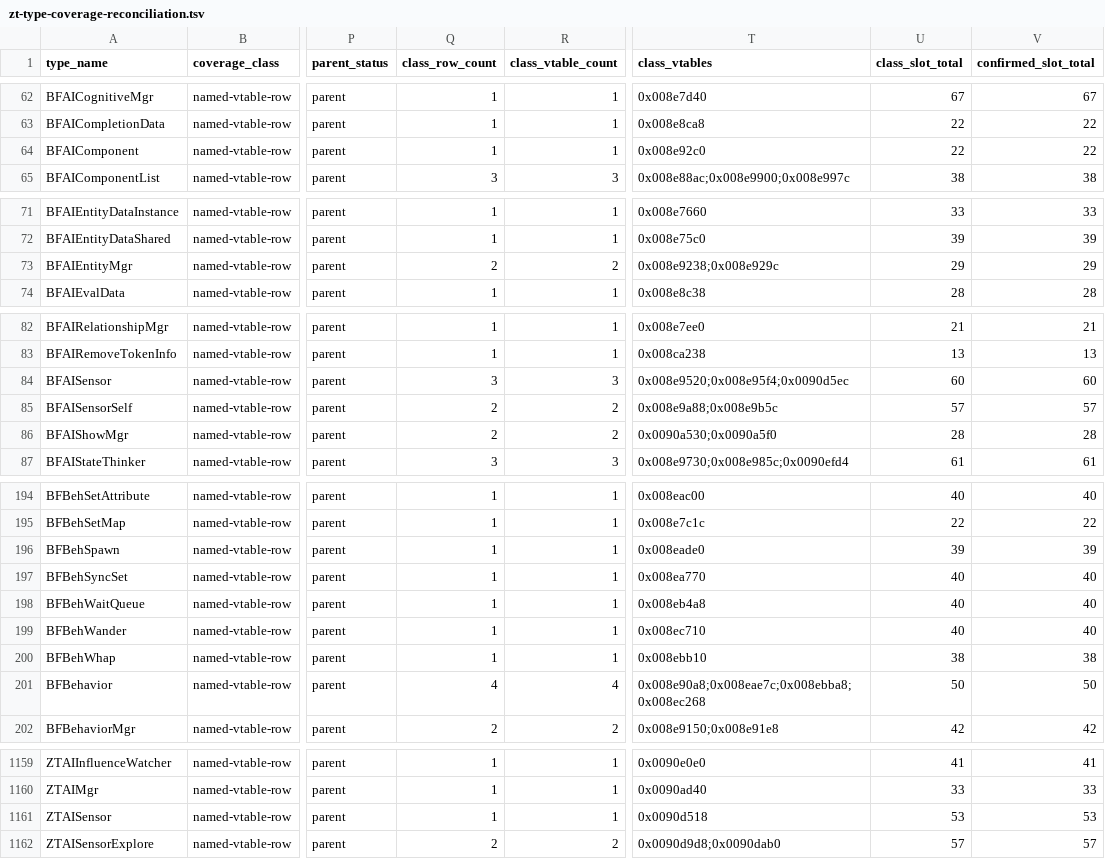
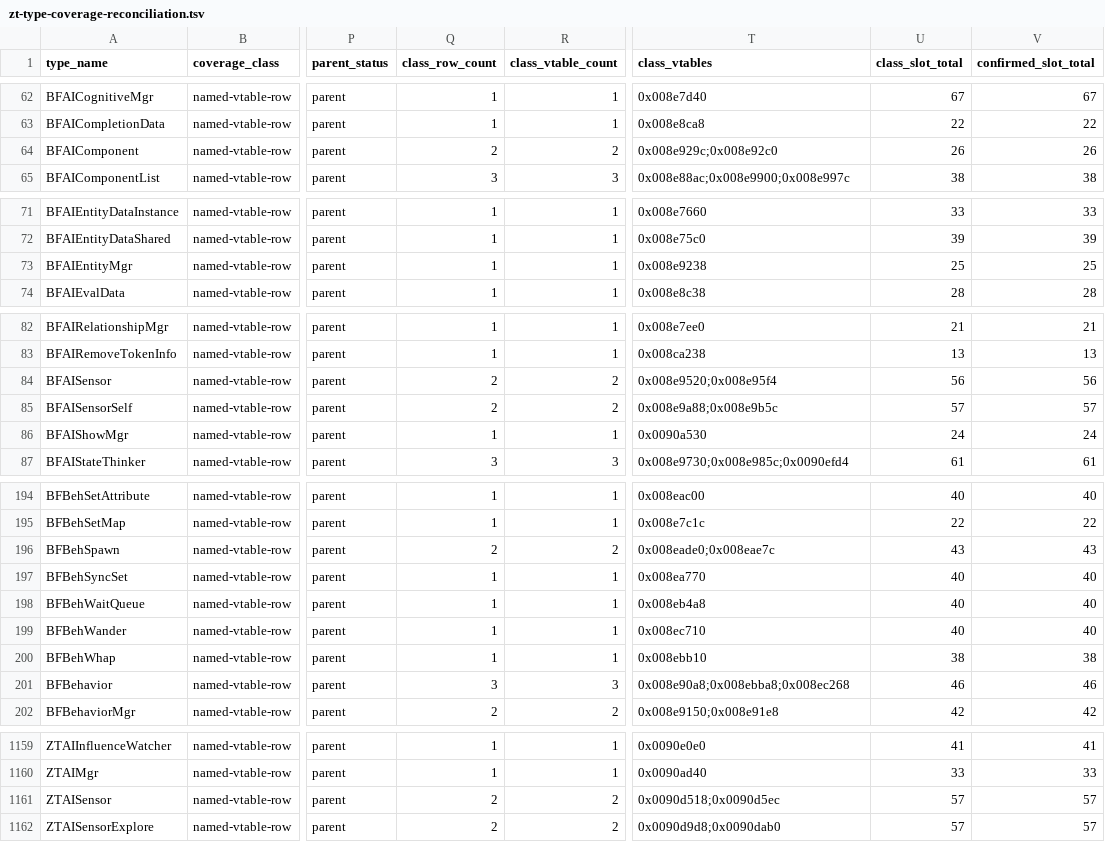
Before and after one commit to overyonder/openzt2-site, a TSV file: zt-type-coverage-reconciliation.tsv, drawn as a sheet; only a part is shown, gaps mark what is left out; the diff covers the shown part only; the diff names each change by its address in the sheet, - before the commit and + after, or states it on an @@ line.

```diff
--- a/zt-type-coverage-reconciliation.tsv
+++ b/zt-type-coverage-reconciliation.tsv
-Q64 (class_row_count): 1
+Q64 (class_row_count): 2
-R64 (class_vtable_count): 1
+R64 (class_vtable_count): 2
-T64 (class_vtables): 0x008e92c0
+T64 (class_vtables): 0x008e929c;0x008e92c0
-U64 (class_slot_total): 22
+U64 (class_slot_total): 26
-V64 (confirmed_slot_total): 22
+V64 (confirmed_slot_total): 26
-Q73 (class_row_count): 2
+Q73 (class_row_count): 1
-R73 (class_vtable_count): 2
+R73 (class_vtable_count): 1
-T73 (class_vtables): 0x008e9238;0x008e929c
+T73 (class_vtables): 0x008e9238
-U73 (class_slot_total): 29
+U73 (class_slot_total): 25
-V73 (confirmed_slot_total): 29
+V73 (confirmed_slot_total): 25
-Q84 (class_row_count): 3
+Q84 (class_row_count): 2
-R84 (class_vtable_count): 3
+R84 (class_vtable_count): 2
-T84 (class_vtables): 0x008e9520;0x008e95f4;0x0090d5ec
+T84 (class_vtables): 0x008e9520;0x008e95f4
-U84 (class_slot_total): 60
+U84 (class_slot_total): 56
-V84 (confirmed_slot_total): 60
+V84 (confirmed_slot_total): 56
-Q86 (class_row_count): 2
+Q86 (class_row_count): 1
-R86 (class_vtable_count): 2
+R86 (class_vtable_count): 1
-T86 (class_vtables): 0x0090a530;0x0090a5f0
+T86 (class_vtables): 0x0090a530
-U86 (class_slot_total): 28
+U86 (class_slot_total): 24
-V86 (confirmed_slot_total): 28
+V86 (confirmed_slot_total): 24
-Q196 (class_row_count): 1
+Q196 (class_row_count): 2
-R196 (class_vtable_count): 1
+R196 (class_vtable_count): 2
-T196 (class_vtables): 0x008eade0
+T196 (class_vtables): 0x008eade0;0x008eae7c
-U196 (class_slot_total): 39
+U196 (class_slot_total): 43
-V196 (confirmed_slot_total): 39
+V196 (confirmed_slot_total): 43
-Q201 (class_row_count): 4
+Q201 (class_row_count): 3
-R201 (class_vtable_count): 4
+R201 (class_vtable_count): 3
-T201 (class_vtables): 0x008e90a8;0x008eae7c;0x008ebba8;0x008ec268
+T201 (class_vtables): 0x008e90a8;0x008ebba8;0x008ec268
-U201 (class_slot_total): 50
+U201 (class_slot_total): 46
-V201 (confirmed_slot_total): 50
+V201 (confirmed_slot_total): 46
-Q1161 (class_row_count): 1
+Q1161 (class_row_count): 2
-R1161 (class_vtable_count): 1
+R1161 (class_vtable_count): 2
-T1161 (class_vtables): 0x0090d518
+T1161 (class_vtables): 0x0090d518;0x0090d5ec
-U1161 (class_slot_total): 53
+U1161 (class_slot_total): 57
-V1161 (confirmed_slot_total): 53
+V1161 (confirmed_slot_total): 57
```
Also changed, not shown: 15 edited cells elsewhere in this file, 11 other files.
